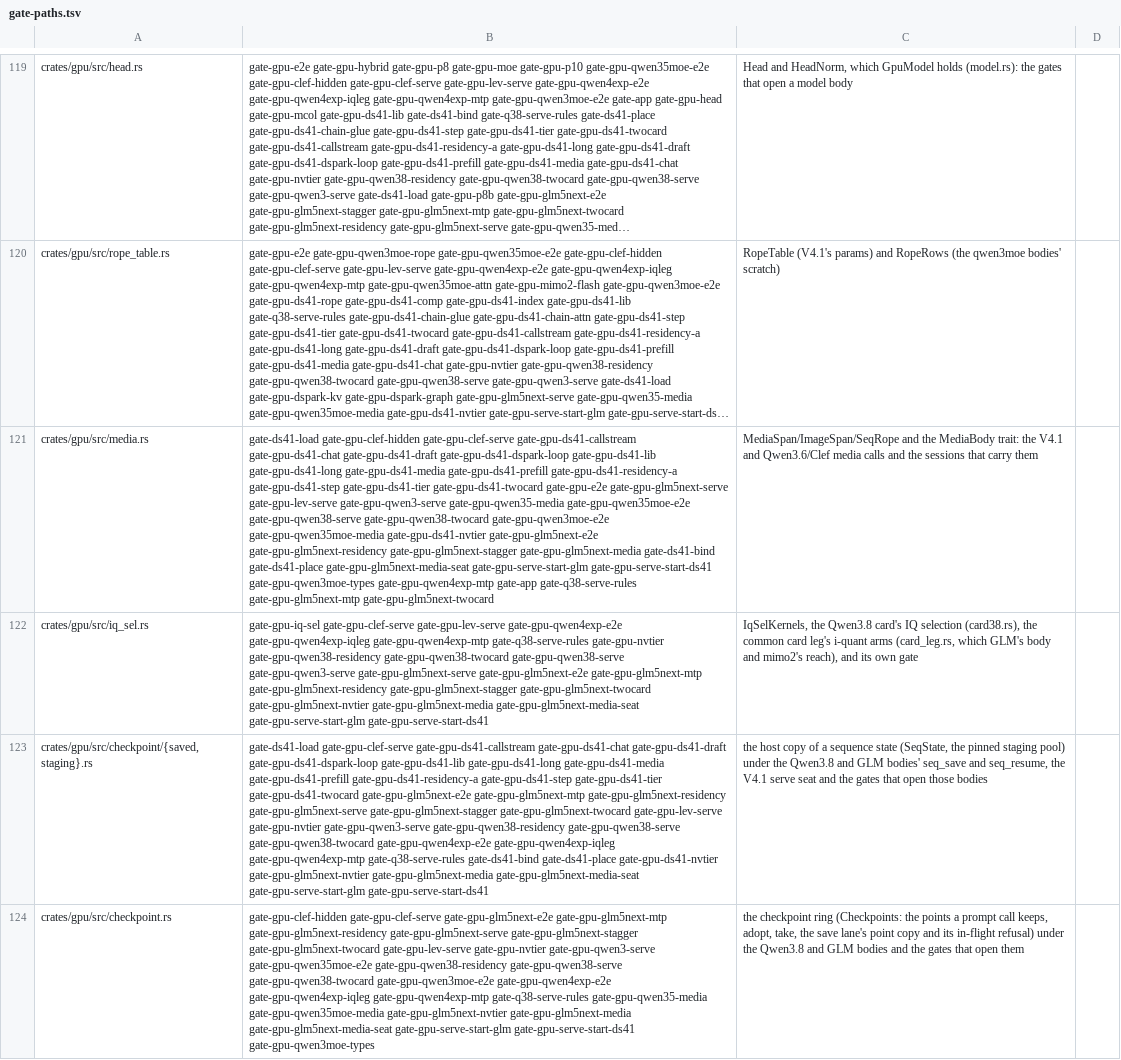
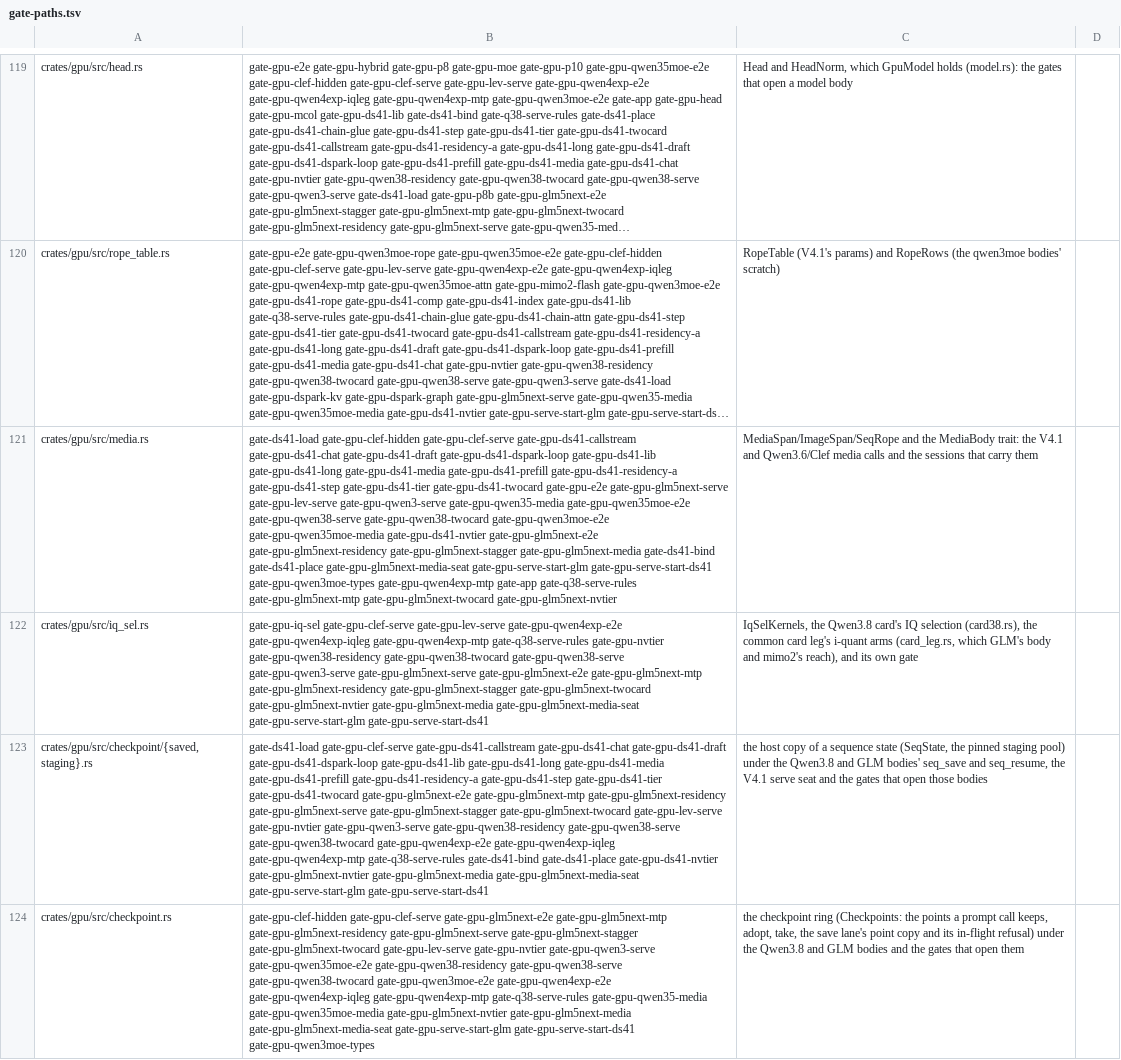
Before and after one commit to Burntgogi/bloomery, a TSV file: tools/gate-paths.tsv, drawn as a sheet; only a part is shown, gaps mark what is left out; long unchanged cells end in …; the diff names each change by its address in the sheet, - before the commit and + after, or states it on an @@ line.

```diff
--- a/tools/gate-paths.tsv
+++ b/tools/gate-paths.tsv
-B121: …gate-gpu-glm5next-mtp gate-gpu-glm5next-twocard
+B121: …gate-gpu-glm5next-mtp gate-gpu-glm5next-twocard gate-gpu-glm5next-nvtier
```
Also changed, not shown: 14 other files.
